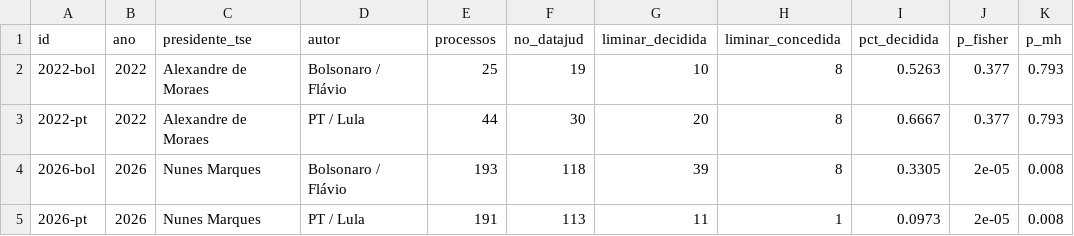
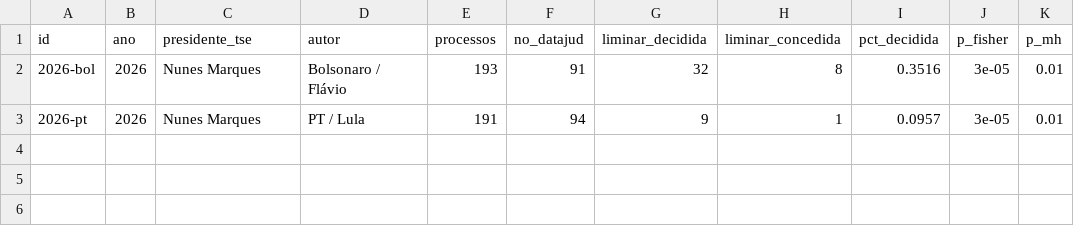
Before and after one commit to celsodeos/Monitoramento-TSE-BR, a CSV file: dados/derivados/liminares.csv, drawn as a sheet.

```diff
--- a/dados/derivados/liminares.csv
+++ b/dados/derivados/liminares.csv
@@ -1,5 +1,3 @@
 id,ano,presidente_tse,autor,processos,no_datajud,liminar_decidida,liminar_concedida,pct_decidida,p_fisher,p_mh
-2022-bol,2022,Alexandre de Moraes,Bolsonaro / Flávio,25,19,10,8,0.5263,0.377,0.793
-2022-pt,2022,Alexandre de Moraes,PT / Lula,44,30,20,8,0.6667,0.377,0.793
-2026-bol,2026,Nunes Marques,Bolsonaro / Flávio,193,118,39,8,0.3305,2e-05,0.008
-2026-pt,2026,Nunes Marques,PT / Lula,191,113,11,1,0.0973,2e-05,0.008
+2026-bol,2026,Nunes Marques,Bolsonaro / Flávio,193,91,32,8,0.3516,3e-05,0.01
+2026-pt,2026,Nunes Marques,PT / Lula,191,94,9,1,0.0957,3e-05,0.01
```
Also changed, not shown: dados/derivados/2t_liminares.csv, dados/derivados/plataformas_servico.csv, 31 other files.
